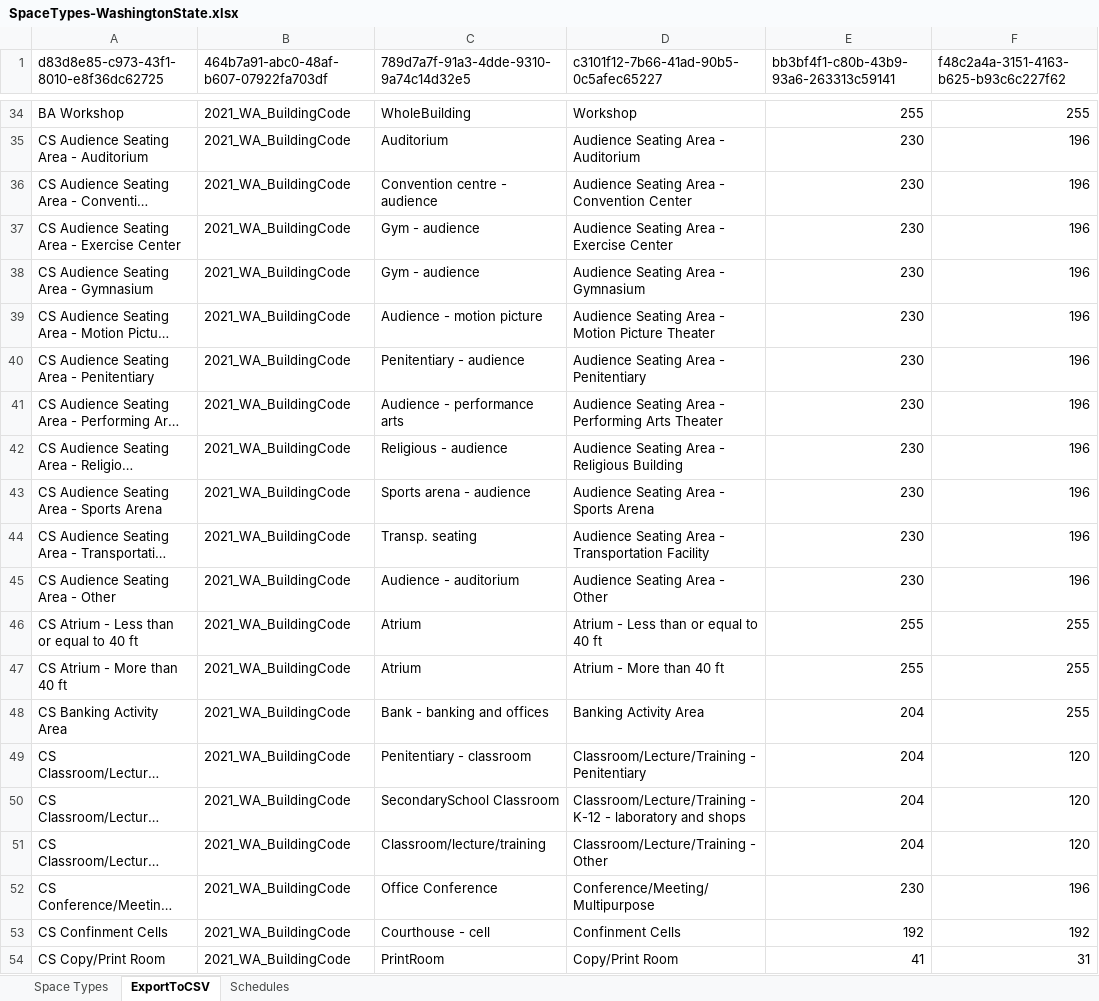
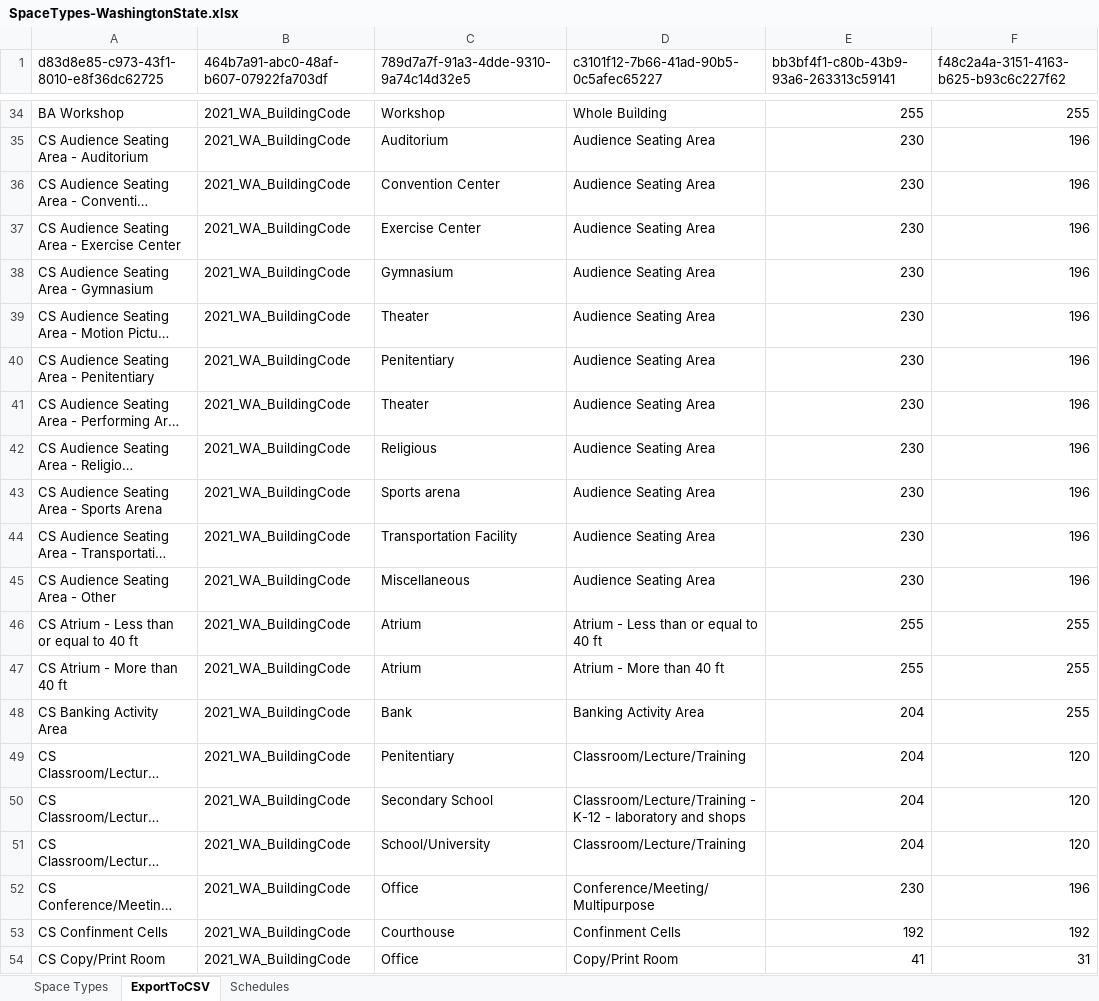
Before and after one commit to Ski90Moo/OpenStudio_Measures_HEPLLC, an Excel workbook: lib/measures/create_custom_space_types_from_csv/SpaceTypes-WashingtonState.xlsx, sheet ExportToCSV, drawn as a sheet; only a part is shown, gaps mark what is left out; long unchanged cells end in …; values as stored, in another font and other column widths than the file's, no borders; the diff covers the shown part only; the diff names each change by its address in the sheet, - before the commit and + after, or states it on an @@ line.

```diff
--- a/lib/measures/create_custom_space_types_from_csv/SpaceTypes-WashingtonState.xlsx (sheet ExportToCSV)
+++ b/lib/measures/create_custom_space_types_from_csv/SpaceTypes-WashingtonState.xlsx (sheet ExportToCSV)
-C34: WholeBuilding
+C34: Workshop
-D34: Workshop
+D34: Whole Building
-D35: Audience Seating Area - Auditorium
+D35: Audience Seating Area
-C36: Convention centre - audience
+C36: Convention Center
-D36: Audience Seating Area - Convention Center
+D36: Audience Seating Area
-C37: Gym - audience
+C37: Exercise Center
-D37: Audience Seating Area - Exercise Center
+D37: Audience Seating Area
-C38: Gym - audience
+C38: Gymnasium
-D38: Audience Seating Area - Gymnasium
+D38: Audience Seating Area
-C39: Audience - motion picture
+C39: Theater
-D39: Audience Seating Area - Motion Picture Theater
+D39: Audience Seating Area
-C40: Penitentiary - audience
+C40: Penitentiary
-D40: Audience Seating Area - Penitentiary
+D40: Audience Seating Area
-C41: Audience - performance arts
+C41: Theater
-D41: Audience Seating Area - Performing Arts Theater
+D41: Audience Seating Area
-C42: Religious - audience
+C42: Religious
-D42: Audience Seating Area - Religious Building
+D42: Audience Seating Area
-C43: Sports arena - audience
+C43: Sports arena
-D43: Audience Seating Area - Sports Arena
+D43: Audience Seating Area
-C44: Transp. seating
+C44: Transportation Facility
-D44: Audience Seating Area - Transportation Facility
+D44: Audience Seating Area
-C45: Audience - auditorium
+C45: Miscellaneous
-D45: Audience Seating Area - Other
+D45: Audience Seating Area
-C48: Bank - banking and offices
+C48: Bank
-C49: Penitentiary - classroom
+C49: Penitentiary
-D49: Classroom/Lecture/Training - Penitentiary
+D49: Classroom/Lecture/Training
-C50: SecondarySchool Classroom
+C50: Secondary School
-C51: Classroom/lecture/training
+C51: School/University
-D51: Classroom/Lecture/Training - Other
+D51: Classroom/Lecture/Training
-C52: Office Conference
+C52: Office
-C53: Courthouse - cell
+C53: Courthouse
-C54: PrintRoom
+C54: Office
```
Also changed, not shown: 206 edited cells elsewhere in this sheet, sheet Space Types, formulas that keep their value, 14 other files.
